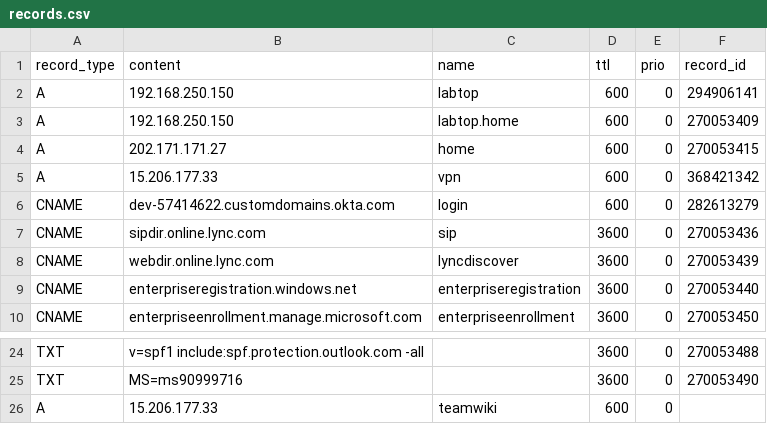
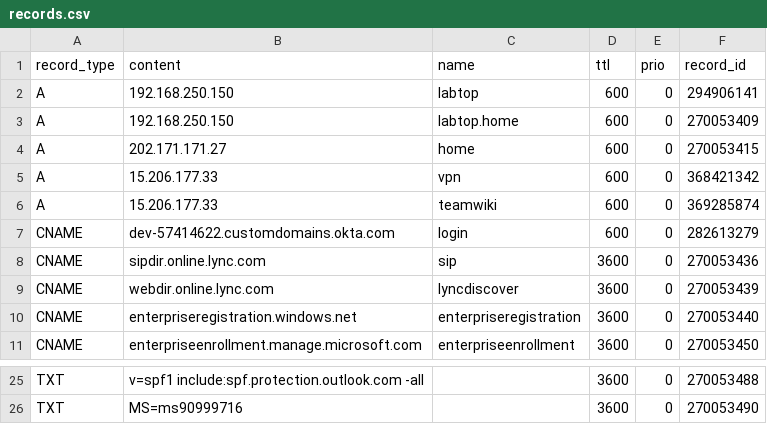
Before and after one commit to jxg81/dns-manager, a CSV file: domains/zphyrs.com/records.csv, drawn as a sheet; only a part is shown, gaps mark what is left out; removed rows and columns are numbered as before the commit, all else as after; the diff names each change by its address in the sheet, - before the commit and + after, or states it on an @@ line.

Commit message:
update record ids

```diff
--- a/domains/zphyrs.com/records.csv
+++ b/domains/zphyrs.com/records.csv
+row 6: A | 15.206.177.33 | teamwiki | 600 | 0 | 369285874
-row 26: A | 15.206.177.33 | teamwiki | 600 | 0
```
Also changed, not shown: 1 other file.
